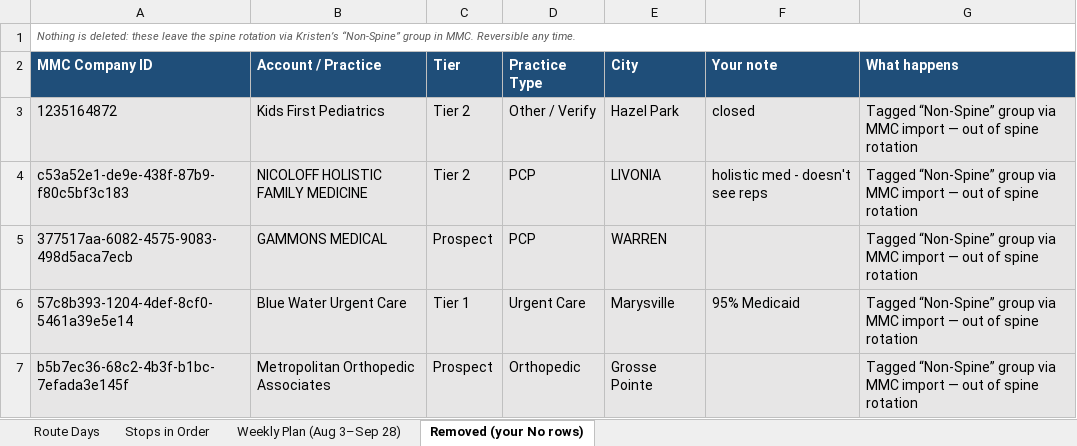
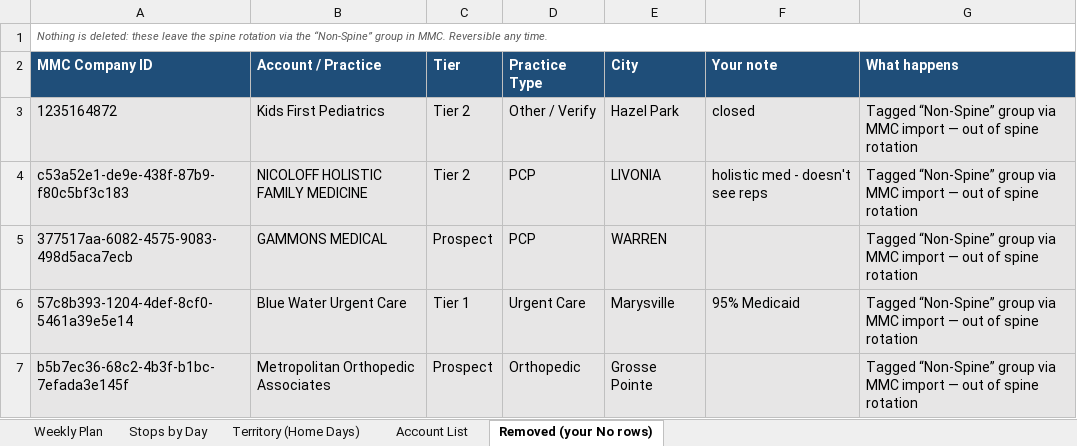
Before and after one commit to JosephAndrewMacLean/SHP, an Excel workbook: pm/route-days-v2/Spine-Route-Days-Kristen.xlsx, sheet Removed (your No rows), drawn as a sheet; values as stored, in another font and other column widths than the file's, no borders; the diff names each change by its address in the sheet, - before the commit and + after, or states it on an @@ line.

```diff
--- a/pm/route-days-v2/Spine-Route-Days-Kristen.xlsx (sheet Removed (your No rows))
+++ b/pm/route-days-v2/Spine-Route-Days-Kristen.xlsx (sheet Removed (your No rows))
-sheet tab: Route Days
+sheet tab: Weekly Plan
-sheet tab: Stops in Order
+sheet tab: Stops by Day
-sheet tab: Weekly Plan (Aug 3–Sep 28)
+sheet tab: Territory (Home Days)
+sheet tab: Account List
-A1 (MMC Company ID): …rotation via Kristen’s “Non-Spine” group…
+A1 (MMC Company ID): …rotation via the “Non-Spine” group…
```
Also changed, not shown: sheet Stops by Day, sheet Territory (Home Days), sheet Weekly Plan, pm/route-days-v2/Spine-Route-Days-Coty.xlsx, pm/route-days-v2/Spine-Route-Days-Jasmine.xlsx, 12 other files.
